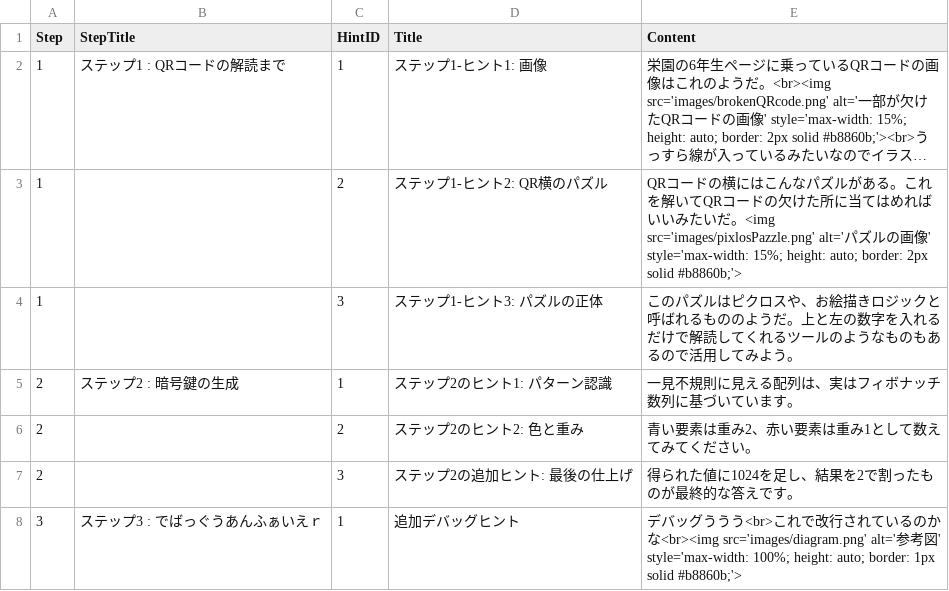
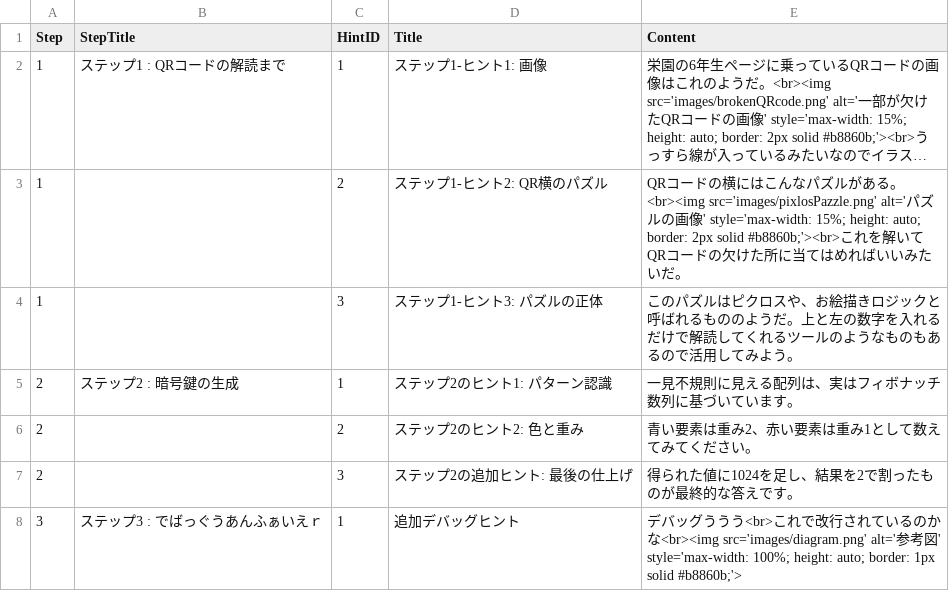
Before and after one commit to Fhunii/Fhunii.github.io, a CSV file: hintdata.csv, drawn as a sheet; long unchanged cells end in …; the diff names each change by its address in the sheet, - before the commit and + after, or states it on an @@ line.

Commit message:
Update hintdata.csv

```diff
--- a/hintdata.csv
+++ b/hintdata.csv
-E3 (Content): …がある。これを解いてQRコードの欠けた所に当てはめればいいみたいだ。<img src='images/pixlosPazzle.png' alt='パズルの画像' style='max-width: 15%; height: auto; border: 2px solid #b8860b;'>
+E3 (Content): …がある。<br><img src='images/pixlosPazzle.png' alt='パズルの画像' style='max-width: 15%; height: auto; border: 2px solid #b8860b;'><br>これを解いてQRコードの欠けた所に当てはめればいいみたいだ。
```
